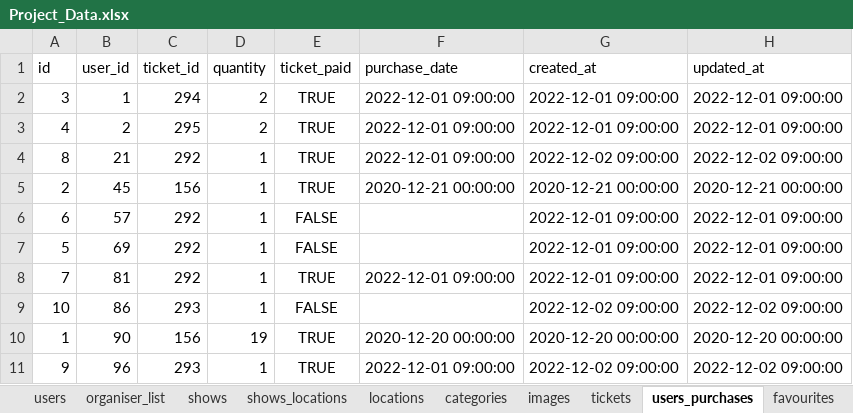
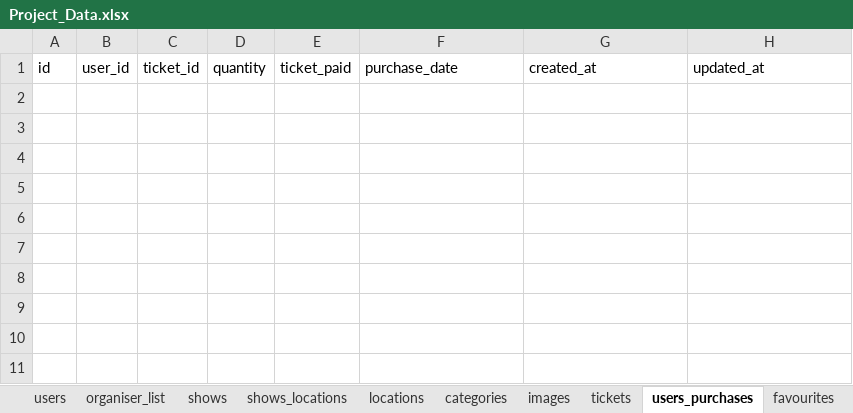
Before and after one commit to GeoffreyLuk/WSP012_Project2, an Excel workbook: database/Project_Data.xlsx, sheet users_purchases, drawn as a sheet; values as stored, in another font and other column widths than the file's, no borders; the diff names each change by its address in the sheet, - before the commit and + after, or states it on an @@ line.

```diff
--- a/database/Project_Data.xlsx (sheet users_purchases)
+++ b/database/Project_Data.xlsx (sheet users_purchases)
-row 2: 3 | 1 | 294 | 2 | TRUE | 2022-12-01 09:00:00 | 2022-12-01 09:00:00 | 2022-12-01 09:00:00
-row 3: 4 | 2 | 295 | 2 | TRUE | 2022-12-01 09:00:00 | 2022-12-01 09:00:00 | 2022-12-01 09:00:00
-row 4: 8 | 21 | 292 | 1 | TRUE | 2022-12-01 09:00:00 | 2022-12-02 09:00:00 | 2022-12-02 09:00:00
-row 5: 2 | 45 | 156 | 1 | TRUE | 2020-12-21 00:00:00 | 2020-12-21 00:00:00 | 2020-12-21 00:00:00
-row 6: 6 | 57 | 292 | 1 | FALSE |  | 2022-12-01 09:00:00 | 2022-12-01 09:00:00
-row 7: 5 | 69 | 292 | 1 | FALSE |  | 2022-12-01 09:00:00 | 2022-12-01 09:00:00
-row 8: 7 | 81 | 292 | 1 | TRUE | 2022-12-01 09:00:00 | 2022-12-01 09:00:00 | 2022-12-01 09:00:00
-row 9: 10 | 86 | 293 | 1 | FALSE |  | 2022-12-02 09:00:00 | 2022-12-02 09:00:00
-row 10: 1 | 90 | 156 | 19 | TRUE | 2020-12-20 00:00:00 | 2020-12-20 00:00:00 | 2020-12-20 00:00:00
-row 11: 9 | 96 | 293 | 1 | TRUE | 2022-12-01 09:00:00 | 2022-12-02 09:00:00 | 2022-12-02 09:00:00
```
Also changed, not shown: sheet tickets, sheet shows, sheet chatroom_participants, sheet chatrooms, sheet shows_locations, sheet favourites, 28 other files.
